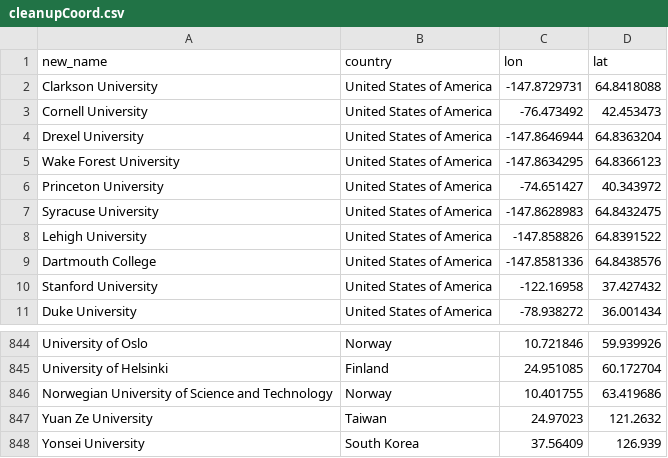
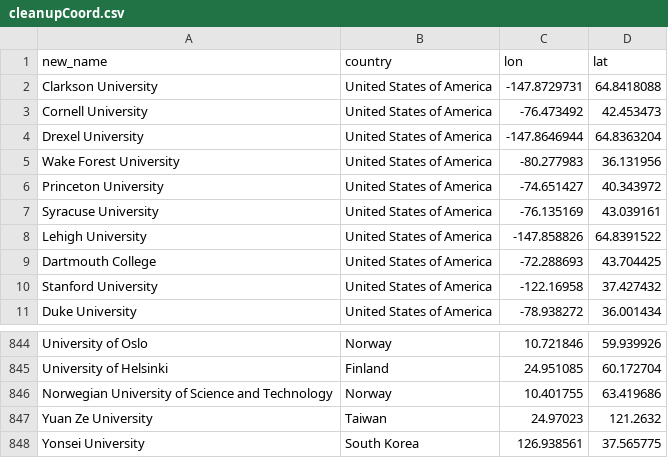
Before and after one commit to hofaiwong/project2-university-ranking, a CSV file: data/cleanupCoord.csv, drawn as a sheet; only a part is shown, gaps mark what is left out.

```diff
--- a/data/cleanupCoord.csv
+++ b/data/cleanupCoord.csv
@@ -4,7 +4,7 @@ Cornell University,United States of America,-76.473492,42.453473
 Drexel University,United States of America,-147.8646944,64.8363204
-Wake Forest University,United States of America,-147.8634295,64.8366123
+Wake Forest University,United States of America,-80.277983,36.131956
 Princeton University,United States of America,-74.651427,40.343972
-Syracuse University,United States of America,-147.8628983,64.8432475
+Syracuse University,United States of America,-76.135169,43.039161
 Lehigh University,United States of America,-147.858826,64.8391522
-Dartmouth College,United States of America,-147.8581336,64.8438576
+Dartmouth College,United States of America,-72.288693,43.704425
 Stanford University,United States of America,-122.16958,37.427432
@@ -847,2 +847,2 @@ Norwegian University of Science and Technology,Norway,10.401755,63.419686
 Yuan Ze University,Taiwan,24.97023,121.2632
-Yonsei University,South Korea,37.56409,126.939
+Yonsei University,South Korea,126.938561,37.565775
```
Also changed, not shown: 4 other files.
